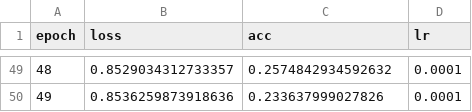
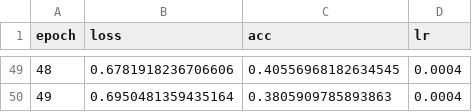
Before and after one commit to Ploychompoo-Nut/Code-3DReconstruction, a CSV file: Log/upper_lower/training_log.csv, drawn as a sheet; only a part is shown, gaps mark what is left out; the diff covers the shown part only.

```diff
--- a/Log/upper_lower/training_log.csv
+++ b/Log/upper_lower/training_log.csv
@@ -49,2 +49,2 @@ epoch,loss,acc,lr
-48,0.8529034312733357,0.2574842934592632,0.0001
-49,0.8536259873918636,0.233637999027826,0.0001
+48,0.6781918236706606,0.40556968182634545,0.0004
+49,0.6950481359435164,0.3805909785893863,0.0004
```
Also changed, not shown: 141 edited cells elsewhere in this file, 6 other files.
